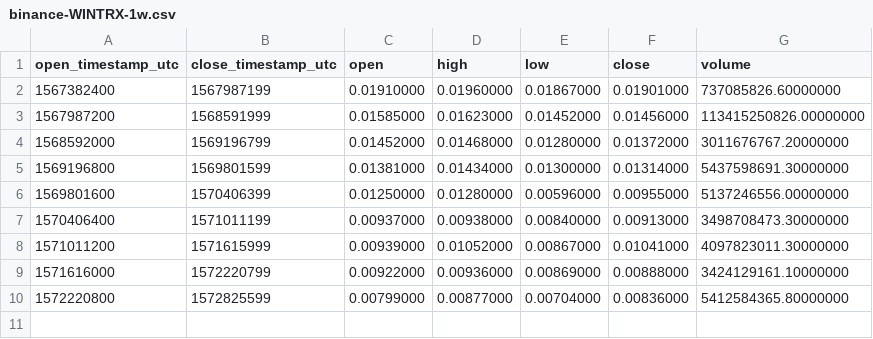
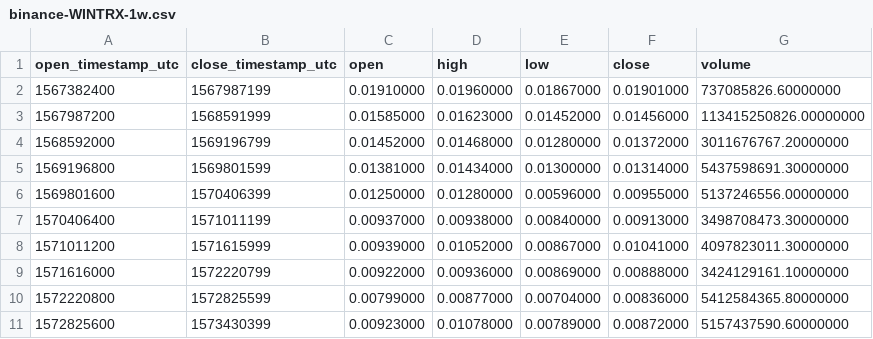
Before and after one commit to cryptobigbro/binance-WINTRX, a CSV file: binance-WINTRX-1w.csv, drawn as a sheet.

```diff
--- a/binance-WINTRX-1w.csv
+++ b/binance-WINTRX-1w.csv
@@ -10 +10,2 @@ open_timestamp_utc,close_timestamp_utc,open,high,low,close,volume
 1572220800,1572825599,0.00799000,0.00877000,0.00704000,0.00836000,5412584365.80000000
+1572825600,1573430399,0.00923000,0.01078000,0.00789000,0.00872000,5157437590.60000000
```
Also changed, not shown: binance-WINTRX-1d.csv, binance-WINTRX-1h.csv.
